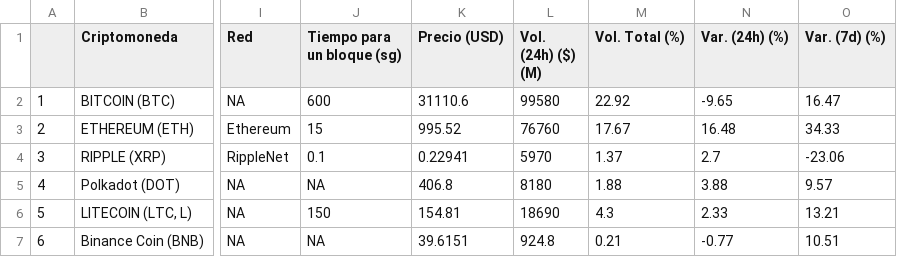
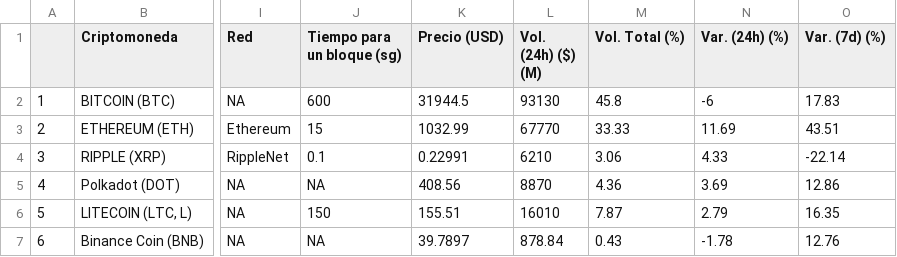
Before and after one commit to MariaJoseDF/Trabajo_BigData, a CSV file: Base_de_datos_criptomonedas.csv, drawn as a sheet; only a part is shown, gaps mark what is left out; the diff covers the shown part only; the diff names each change by its address in the sheet, - before the commit and + after, or states it on an @@ line.

```diff
--- a/Base_de_datos_criptomonedas.csv
+++ b/Base_de_datos_criptomonedas.csv
-K2 (Precio (USD)): 31110.6
+K2 (Precio (USD)): 31944.5
-L2 (Vol. (24h) ($) (M)): 99580
+L2 (Vol. (24h) ($) (M)): 93130
-M2 (Vol. Total (%)): 22.92
+M2 (Vol. Total (%)): 45.8
-N2 (Var. (24h) (%)): -9.65
+N2 (Var. (24h) (%)): -6
-O2 (Var. (7d) (%)): 16.47
+O2 (Var. (7d) (%)): 17.83
-K3 (Precio (USD)): 995.52
+K3 (Precio (USD)): 1032.99
-L3 (Vol. (24h) ($) (M)): 76760
+L3 (Vol. (24h) ($) (M)): 67770
-M3 (Vol. Total (%)): 17.67
+M3 (Vol. Total (%)): 33.33
-N3 (Var. (24h) (%)): 16.48
+N3 (Var. (24h) (%)): 11.69
-O3 (Var. (7d) (%)): 34.33
+O3 (Var. (7d) (%)): 43.51
-K4 (Precio (USD)): 0.22941
+K4 (Precio (USD)): 0.22991
-L4 (Vol. (24h) ($) (M)): 5970
+L4 (Vol. (24h) ($) (M)): 6210
-M4 (Vol. Total (%)): 1.37
+M4 (Vol. Total (%)): 3.06
-N4 (Var. (24h) (%)): 2.7
+N4 (Var. (24h) (%)): 4.33
-O4 (Var. (7d) (%)): -23.06
+O4 (Var. (7d) (%)): -22.14
-K5 (Precio (USD)): 406.8
+K5 (Precio (USD)): 408.56
-L5 (Vol. (24h) ($) (M)): 8180
+L5 (Vol. (24h) ($) (M)): 8870
-M5 (Vol. Total (%)): 1.88
+M5 (Vol. Total (%)): 4.36
-N5 (Var. (24h) (%)): 3.88
+N5 (Var. (24h) (%)): 3.69
-O5 (Var. (7d) (%)): 9.57
+O5 (Var. (7d) (%)): 12.86
-K6 (Precio (USD)): 154.81
+K6 (Precio (USD)): 155.51
-L6 (Vol. (24h) ($) (M)): 18690
+L6 (Vol. (24h) ($) (M)): 16010
-M6 (Vol. Total (%)): 4.3
+M6 (Vol. Total (%)): 7.87
-N6 (Var. (24h) (%)): 2.33
+N6 (Var. (24h) (%)): 2.79
-O6 (Var. (7d) (%)): 13.21
+O6 (Var. (7d) (%)): 16.35
-K7 (Precio (USD)): 39.6151
+K7 (Precio (USD)): 39.7897
-L7 (Vol. (24h) ($) (M)): 924.8
+L7 (Vol. (24h) ($) (M)): 878.84
-M7 (Vol. Total (%)): 0.21
+M7 (Vol. Total (%)): 0.43
-N7 (Var. (24h) (%)): -0.77
+N7 (Var. (24h) (%)): -1.78
-O7 (Var. (7d) (%)): 10.51
+O7 (Var. (7d) (%)): 12.76
```
Also changed, not shown: 19 edited cells elsewhere in this file, Base_de_datos_estadistica_criptomonedas.csv, 1 other file.
